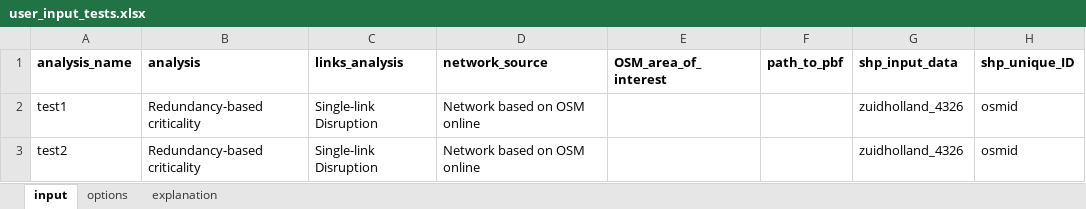
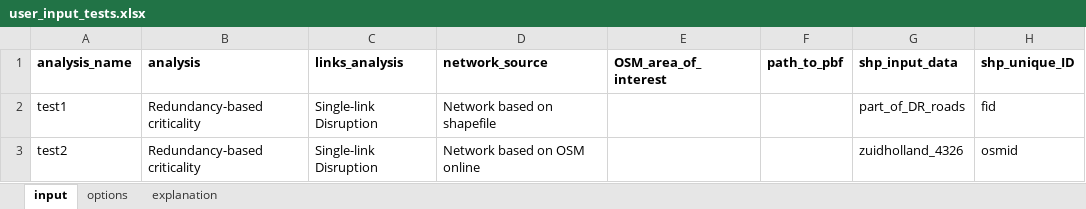
Before and after one commit to Deltares/ra2ce, an Excel workbook: input/user_input_tests.xlsx, sheet input, drawn as a sheet; only a part is shown; values as stored, in another font and other column widths than the file's, no borders; the diff names each change by its address in the sheet, - before the commit and + after, or states it on an @@ line.

```diff
--- a/input/user_input_tests.xlsx (sheet input)
+++ b/input/user_input_tests.xlsx (sheet input)
-D2 (network_source): Network based on OSM online
+D2 (network_source): Network based on shapefile
-G2 (shp_input_data): zuidholland_4326
+G2 (shp_input_data): part_of_DR_roads
-H2 (shp_unique_ID): osmid
+H2 (shp_unique_ID): fid
```
Also changed, not shown: input/user_input.xlsx, 5 other files.
